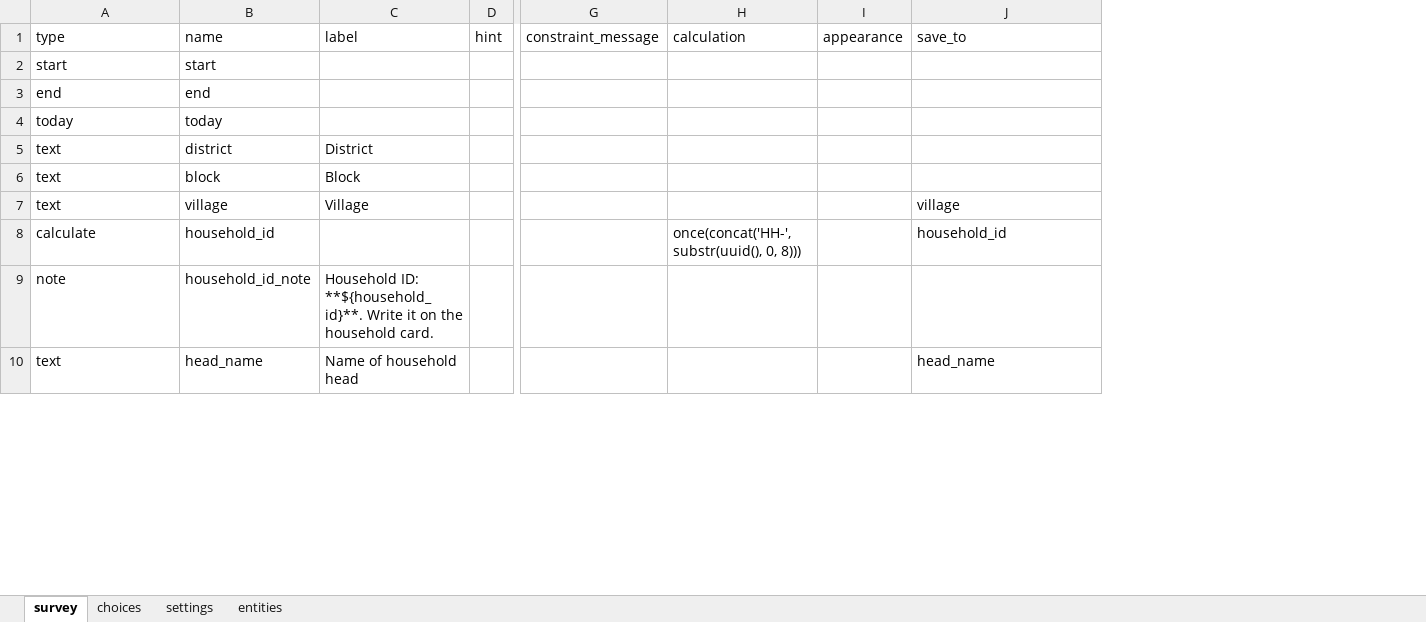
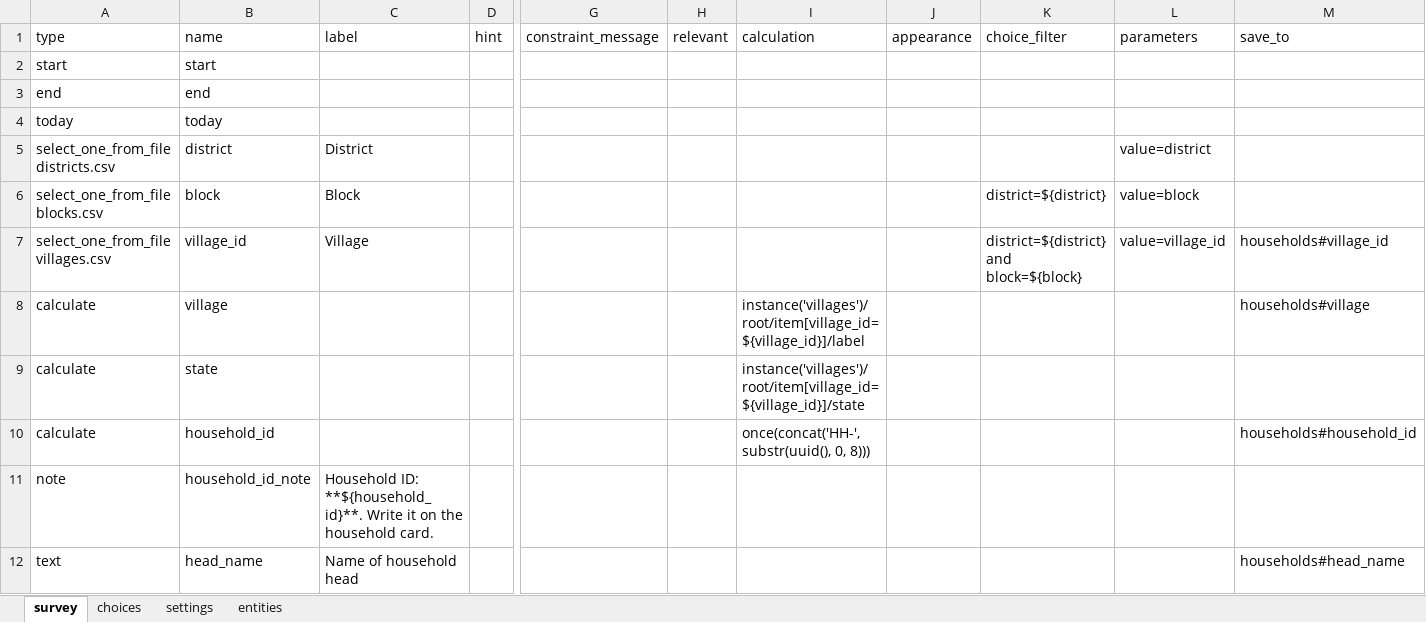
Before and after one commit to mr-imran-syed/mis-forms, an Excel workbook: forms/household_survey/form.xlsx, sheet survey, drawn as a sheet; only a part is shown, gaps mark what is left out; values as stored, in another font and other column widths than the file's, no borders; addresses are those after the commit; rows hold the shown columns only; the diff covers the shown part only; the diff names each change by its address in the sheet, - before the commit and + after, or states it on an @@ line.

```diff
--- a/forms/household_survey/form.xlsx (sheet survey)
+++ b/forms/household_survey/form.xlsx (sheet survey)
+column H (relevant), empty
+column K (choice_filter), rows 6-7: district=${district} | district=${district} and block=${block}
+column L (parameters), rows 5-7: value=district | value=block | value=village_id
-A5 (type): text
+A5 (type): select_one_from_file districts.csv
-A6 (type): text
+A6 (type): select_one_from_file blocks.csv
-A7 (type): text
+A7 (type): select_one_from_file villages.csv
-B7 (name): village
+B7 (name): village_id
-M7 (save_to): village
+M7 (save_to): households#village_id
+row 8: calculate | village |  |  |  |  | instance('villages')/root/item[village_id=${village_id}]/label |  |  |  | households#village
+row 9: calculate | state |  |  |  |  | instance('villages')/root/item[village_id=${village_id}]/state
-M10 (save_to): household_id
+M10 (save_to): households#household_id
-M12 (save_to): head_name
+M12 (save_to): households#head_name
```
Also changed, not shown: 2 added rows and 3 edited cells elsewhere in this sheet, sheet entities, sheet settings, 5 other files.
